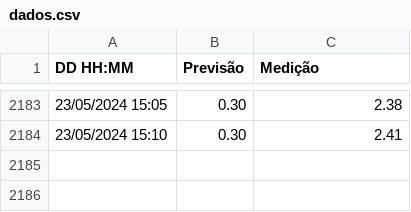
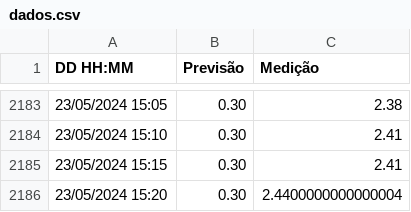
Before and after one commit to luizdavilaf/nivel-lagoa-2, a CSV file: dados.csv, drawn as a sheet; only a part is shown, gaps mark what is left out.

```diff
--- a/dados.csv
+++ b/dados.csv
@@ -2184 +2184,3 @@ DD HH:MM,Previsão,Medição
 23/05/2024 15:10,0.30,2.41
+23/05/2024 15:15,0.30,2.41
+23/05/2024 15:20,0.30,2.4400000000000004
```
Also changed, not shown: 1 other file.
